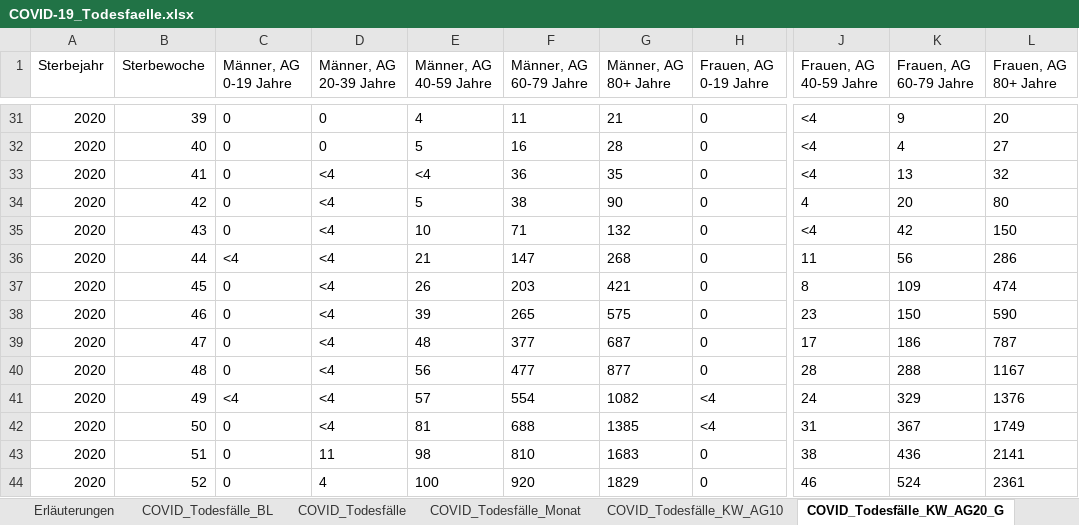
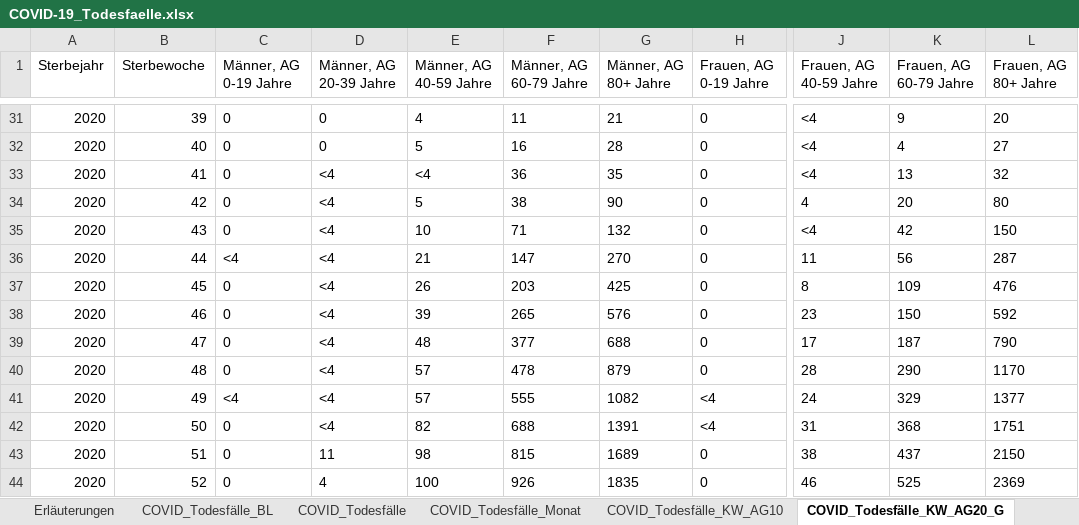
Before and after one commit to hodoi05/vaccinedata, an Excel workbook: data/source/COVID-19_Todesfaelle.xlsx, sheet COVID_Todesfälle_KW_AG20_G, drawn as a sheet; only a part is shown, gaps mark what is left out; values as stored, in another font and other column widths than the file's, no borders; the diff covers the shown part only; the diff names each change by its address in the sheet, - before the commit and + after, or states it on an @@ line.

```diff
--- a/data/source/COVID-19_Todesfaelle.xlsx (sheet COVID_Todesfälle_KW_AG20_G)
+++ b/data/source/COVID-19_Todesfaelle.xlsx (sheet COVID_Todesfälle_KW_AG20_G)
-G36 (Männer, AG 80+ Jahre): 268
+G36 (Männer, AG 80+ Jahre): 270
-L36 (Frauen, AG 80+ Jahre): 286
+L36 (Frauen, AG 80+ Jahre): 287
-G37 (Männer, AG 80+ Jahre): 421
+G37 (Männer, AG 80+ Jahre): 425
-L37 (Frauen, AG 80+ Jahre): 474
+L37 (Frauen, AG 80+ Jahre): 476
-G38 (Männer, AG 80+ Jahre): 575
+G38 (Männer, AG 80+ Jahre): 576
-L38 (Frauen, AG 80+ Jahre): 590
+L38 (Frauen, AG 80+ Jahre): 592
-G39 (Männer, AG 80+ Jahre): 687
+G39 (Männer, AG 80+ Jahre): 688
-K39 (Frauen, AG 60-79 Jahre): 186
+K39 (Frauen, AG 60-79 Jahre): 187
-L39 (Frauen, AG 80+ Jahre): 787
+L39 (Frauen, AG 80+ Jahre): 790
-E40 (Männer, AG 40-59 Jahre): 56
+E40 (Männer, AG 40-59 Jahre): 57
-F40 (Männer, AG 60-79 Jahre): 477
+F40 (Männer, AG 60-79 Jahre): 478
-G40 (Männer, AG 80+ Jahre): 877
+G40 (Männer, AG 80+ Jahre): 879
-K40 (Frauen, AG 60-79 Jahre): 288
+K40 (Frauen, AG 60-79 Jahre): 290
-L40 (Frauen, AG 80+ Jahre): 1167
+L40 (Frauen, AG 80+ Jahre): 1170
-F41 (Männer, AG 60-79 Jahre): 554
+F41 (Männer, AG 60-79 Jahre): 555
-L41 (Frauen, AG 80+ Jahre): 1376
+L41 (Frauen, AG 80+ Jahre): 1377
-E42 (Männer, AG 40-59 Jahre): 81
+E42 (Männer, AG 40-59 Jahre): 82
-G42 (Männer, AG 80+ Jahre): 1385
+G42 (Männer, AG 80+ Jahre): 1391
-K42 (Frauen, AG 60-79 Jahre): 367
+K42 (Frauen, AG 60-79 Jahre): 368
-L42 (Frauen, AG 80+ Jahre): 1749
+L42 (Frauen, AG 80+ Jahre): 1751
-F43 (Männer, AG 60-79 Jahre): 810
+F43 (Männer, AG 60-79 Jahre): 815
-G43 (Männer, AG 80+ Jahre): 1683
+G43 (Männer, AG 80+ Jahre): 1689
-K43 (Frauen, AG 60-79 Jahre): 436
+K43 (Frauen, AG 60-79 Jahre): 437
-L43 (Frauen, AG 80+ Jahre): 2141
+L43 (Frauen, AG 80+ Jahre): 2150
-F44 (Männer, AG 60-79 Jahre): 920
+F44 (Männer, AG 60-79 Jahre): 926
-G44 (Männer, AG 80+ Jahre): 1829
+G44 (Männer, AG 80+ Jahre): 1835
-K44 (Frauen, AG 60-79 Jahre): 524
+K44 (Frauen, AG 60-79 Jahre): 525
-L44 (Frauen, AG 80+ Jahre): 2361
+L44 (Frauen, AG 80+ Jahre): 2369
```
Also changed, not shown: 1 added row and 71 edited cells elsewhere in this sheet, sheet COVID_Todesfälle_BL, sheet COVID_Todesfälle_KW_AG10, sheet COVID_Todesfälle, sheet COVID_Todesfälle_Monat, sheet Erläuterungen, 1 other file.
